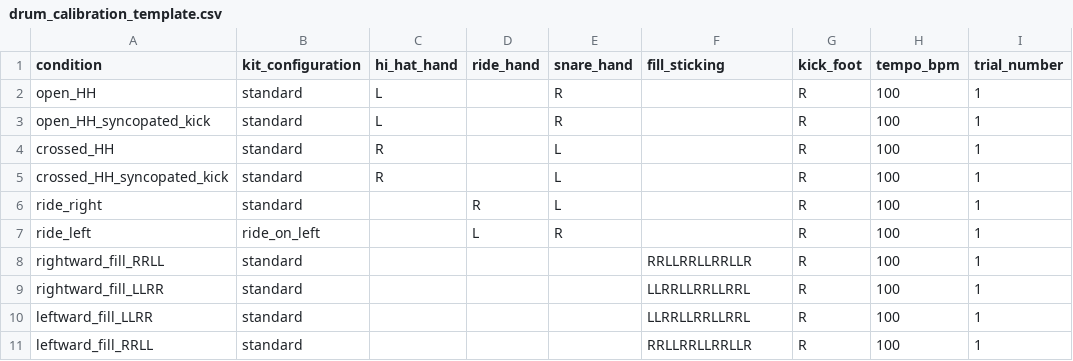
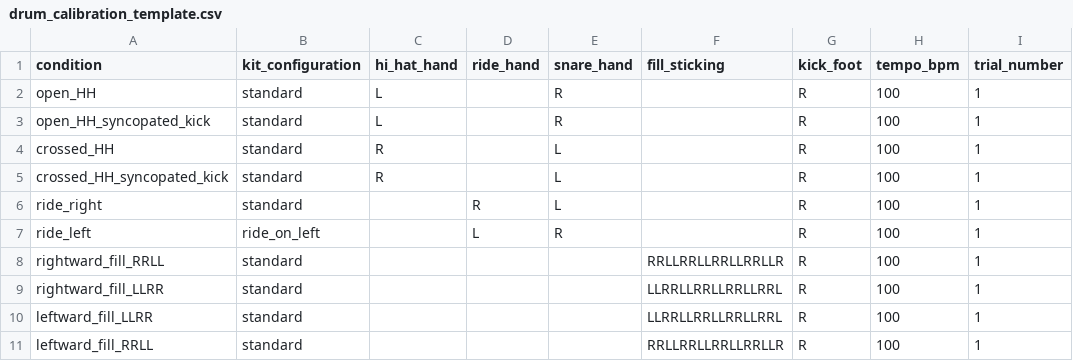
Before and after one commit to bliiir/drum-graph-optimizer, a CSV file: drum_calibration_template.csv, drawn as a sheet; only a part is shown; the diff names each change by its address in the sheet, - before the commit and + after, or states it on an @@ line.

Commit message:
fix: fill mirroring, pairing floor, A/B lookup
rightward_fill and leftward_fill hit different drums over different
distance, so the L/R effort table compared phrases, not hands. Both
now run SN-T1-T2-FT and its reverse, 16 notes plus crash; fixed
stickings go 13 -> 17 chars. groove_to_fill had the same skipped
tom. Every published number moves: baseline 4.622 -> 4.837.

pairing_gain_from_training was subtracted with no floor, so any
hand_foot_pairing weight under 0.17 made CROSSED_HAND_FOOT pay a
bonus for crossing. Floored at 0.

comparison_table and the fixed-sticking block looked phrases up by
name in the weighted repertoire and raised StopIteration after the
full search whenever a repertoire_weight was 0. Both fall back to
builtin_cases now.

```diff
--- a/drum_calibration_template.csv
+++ b/drum_calibration_template.csv
-F8 (fill_sticking): RRLLRRLLRRLLR
+F8 (fill_sticking): RRLLRRLLRRLLRRLLR
-F9:F10 (fill_sticking): LLRRLLRRLLRRL
+F9:F10 (fill_sticking): LLRRLLRRLLRRLLRRL
-F11 (fill_sticking): RRLLRRLLRRLLR
+F11 (fill_sticking): RRLLRRLLRRLLRRLLR
```
Also changed, not shown: 5 other files.
